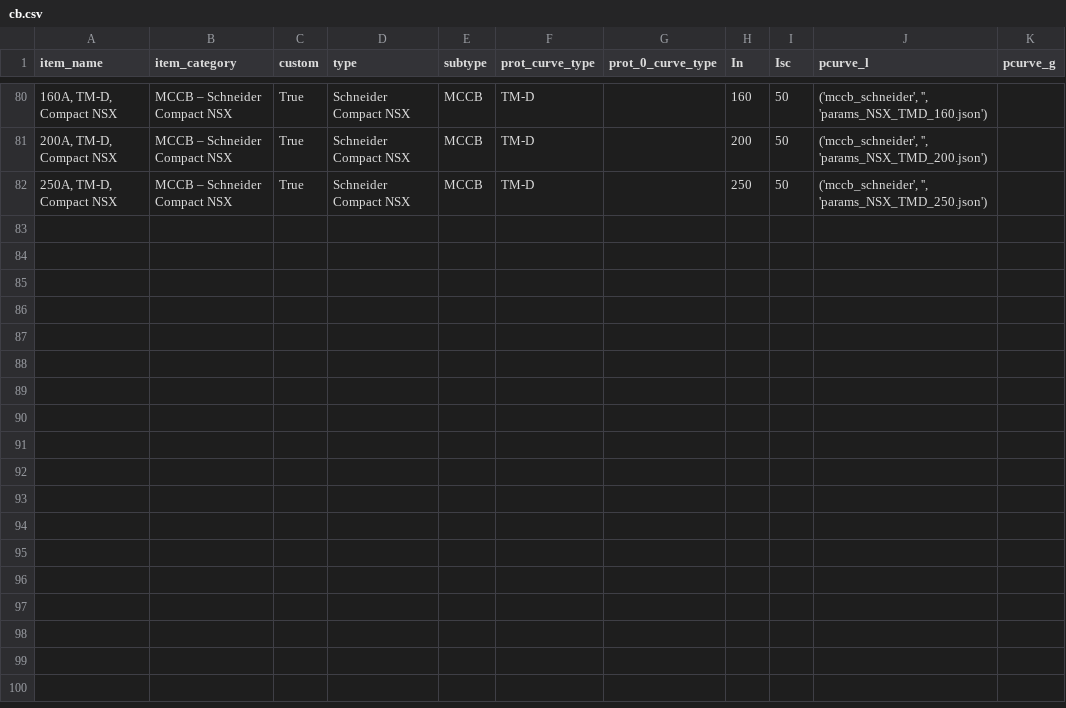
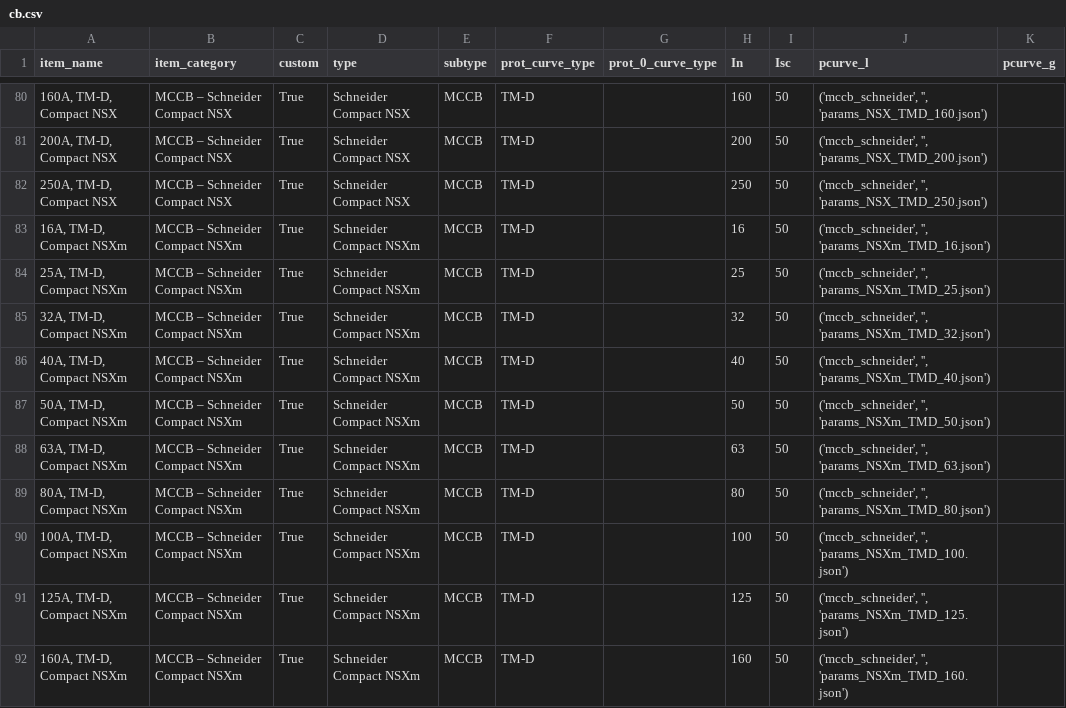
Before and after one commit to manuvarkey/GElectrical, a CSV file: gelectrical/database/cb.csv, drawn as a sheet; only a part is shown, gaps mark what is left out.

Commit message:
Add schneider NSXm series curves

```diff
--- a/gelectrical/database/cb.csv
+++ b/gelectrical/database/cb.csv
@@ -82 +82,11 @@ item_name;item_category;custom;type;subtype;prot_curve_type;prot_0_curve_type;In
 250A, TM-D, Compact NSX;MCCB – Schneider Compact NSX;True;Schneider Compact NSX;MCCB;TM-D;;250;50;('mccb_schneider', '', 'params_NSX_TMD_250.json');
+16A, TM-D, Compact NSXm;MCCB – Schneider Compact NSXm;True;Schneider Compact NSXm;MCCB;TM-D;;16;50;('mccb_schneider', '', 'params_NSXm_TMD_16.json');
+25A, TM-D, Compact NSXm;MCCB – Schneider Compact NSXm;True;Schneider Compact NSXm;MCCB;TM-D;;25;50;('mccb_schneider', '', 'params_NSXm_TMD_25.json');
+32A, TM-D, Compact NSXm;MCCB – Schneider Compact NSXm;True;Schneider Compact NSXm;MCCB;TM-D;;32;50;('mccb_schneider', '', 'params_NSXm_TMD_32.json');
+40A, TM-D, Compact NSXm;MCCB – Schneider Compact NSXm;True;Schneider Compact NSXm;MCCB;TM-D;;40;50;('mccb_schneider', '', 'params_NSXm_TMD_40.json');
+50A, TM-D, Compact NSXm;MCCB – Schneider Compact NSXm;True;Schneider Compact NSXm;MCCB;TM-D;;50;50;('mccb_schneider', '', 'params_NSXm_TMD_50.json');
+63A, TM-D, Compact NSXm;MCCB – Schneider Compact NSXm;True;Schneider Compact NSXm;MCCB;TM-D;;63;50;('mccb_schneider', '', 'params_NSXm_TMD_63.json');
+80A, TM-D, Compact NSXm;MCCB – Schneider Compact NSXm;True;Schneider Compact NSXm;MCCB;TM-D;;80;50;('mccb_schneider', '', 'params_NSXm_TMD_80.json');
+100A, TM-D, Compact NSXm;MCCB – Schneider Compact NSXm;True;Schneider Compact NSXm;MCCB;TM-D;;100;50;('mccb_schneider', '', 'params_NSXm_TMD_100.json');
+125A, TM-D, Compact NSXm;MCCB – Schneider Compact NSXm;True;Schneider Compact NSXm;MCCB;TM-D;;125;50;('mccb_schneider', '', 'params_NSXm_TMD_125.json');
+160A, TM-D, Compact NSXm;MCCB – Schneider Compact NSXm;True;Schneider Compact NSXm;MCCB;TM-D;;160;50;('mccb_schneider', '', 'params_NSXm_TMD_160.json');
```
Also changed, not shown: 24 other files.
